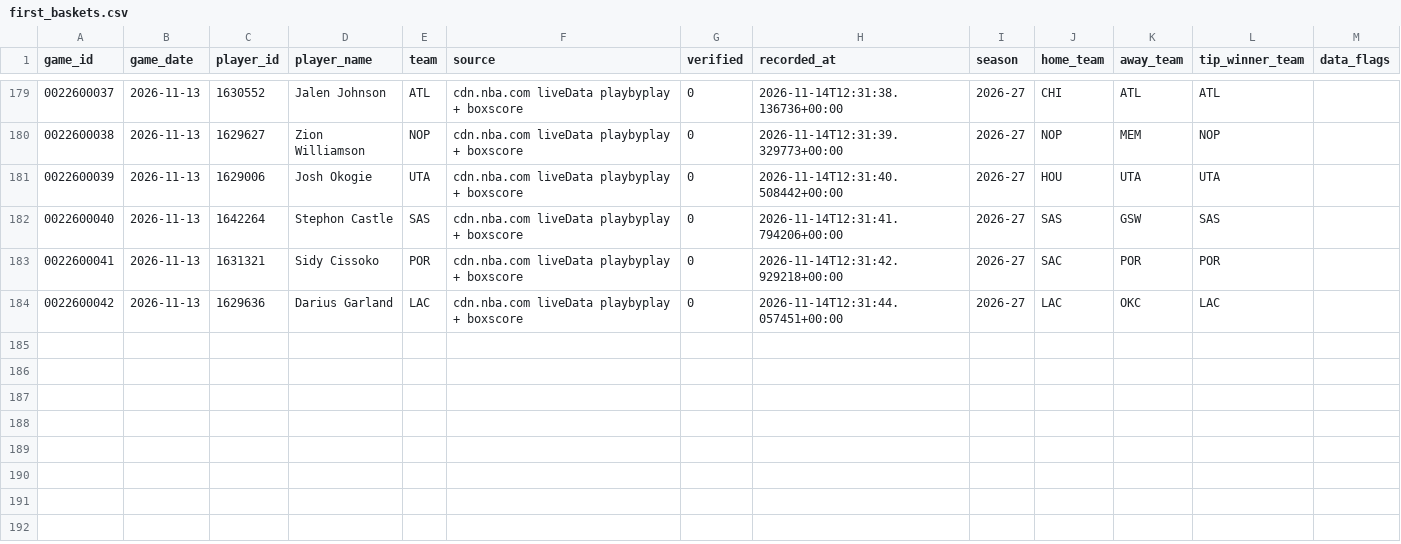
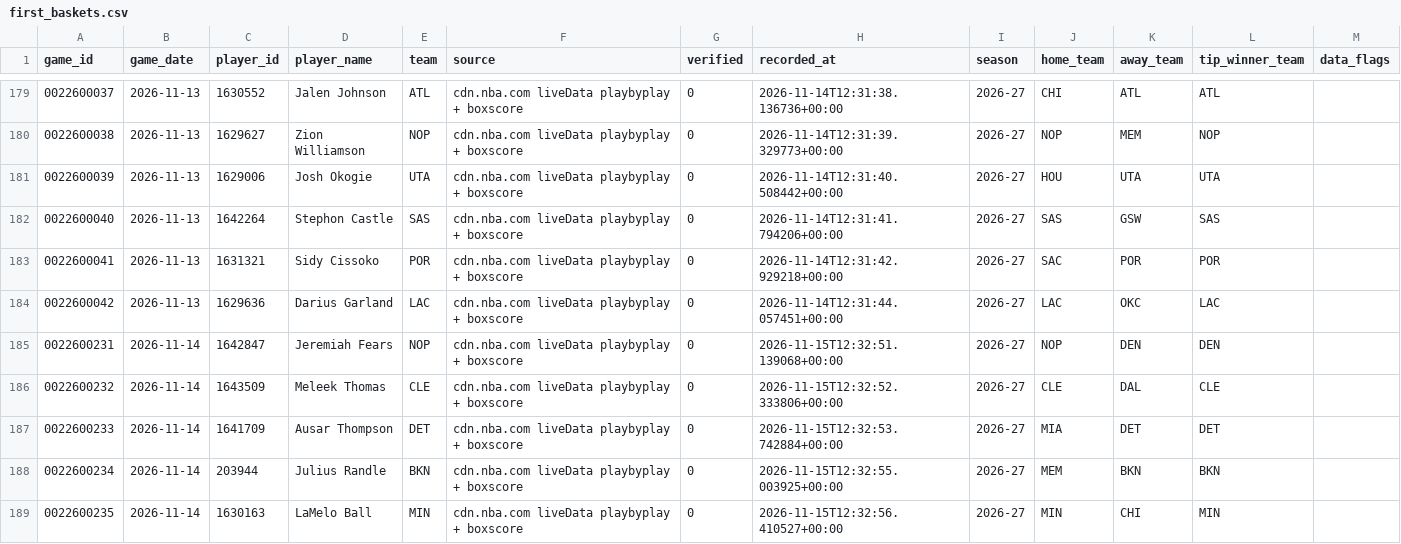
Before and after one commit to dduffield84/nba-first-basket-api, a CSV file: data/first_baskets.csv, drawn as a sheet; only a part is shown, gaps mark what is left out; the diff names each change by its address in the sheet, - before the commit and + after, or states it on an @@ line.

```diff
--- a/data/first_baskets.csv
+++ b/data/first_baskets.csv
+row 185: 0022600231 | 2026-11-14 | 1642847 | Jeremiah Fears | NOP | cdn.nba.com liveData playbyplay + boxscore | 0 | 2026-11-15T12:32:51.139068+00:00 | 2026-27 | NOP | DEN | DEN
+row 186: 0022600232 | 2026-11-14 | 1643509 | Meleek Thomas | CLE | cdn.nba.com liveData playbyplay + boxscore | 0 | 2026-11-15T12:32:52.333806+00:00 | 2026-27 | CLE | DAL | CLE
+row 187: 0022600233 | 2026-11-14 | 1641709 | Ausar Thompson | DET | cdn.nba.com liveData playbyplay + boxscore | 0 | 2026-11-15T12:32:53.742884+00:00 | 2026-27 | MIA | DET | DET
+row 188: 0022600234 | 2026-11-14 | 203944 | Julius Randle | BKN | cdn.nba.com liveData playbyplay + boxscore | 0 | 2026-11-15T12:32:55.003925+00:00 | 2026-27 | MEM | BKN | BKN
+row 189: 0022600235 | 2026-11-14 | 1630163 | LaMelo Ball | MIN | cdn.nba.com liveData playbyplay + boxscore | 0 | 2026-11-15T12:32:56.410527+00:00 | 2026-27 | MIN | CHI | MIN
```
Also changed, not shown: data/game_starters.csv.
